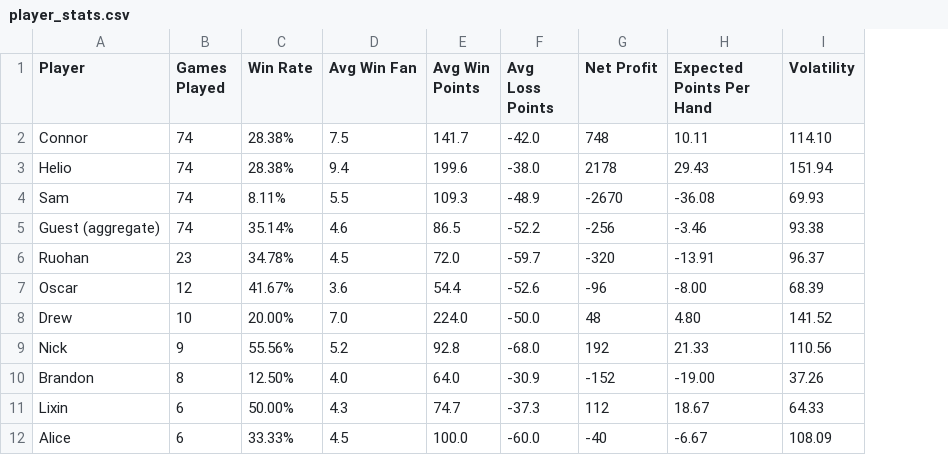
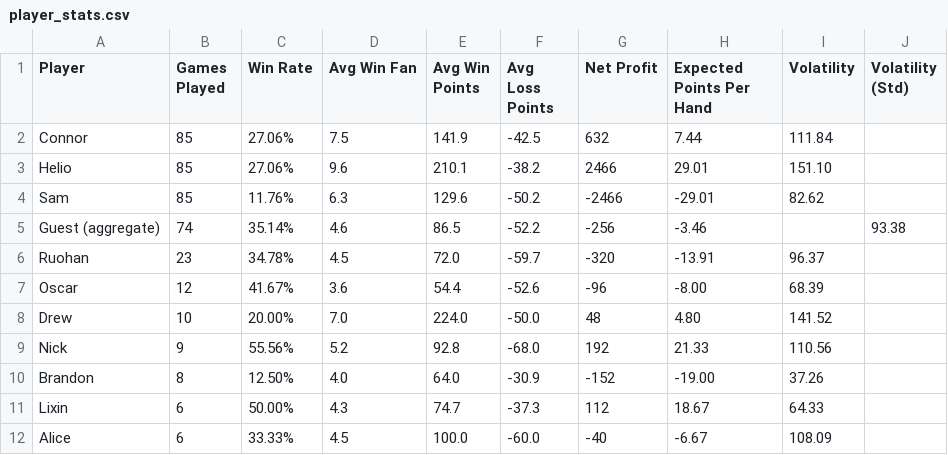
Before and after one commit to Conair94/Lifetime-Mahjong-Performance, a CSV file: Season 2 Data/player_stats.csv, drawn as a sheet; the diff names each change by its address in the sheet, - before the commit and + after, or states it on an @@ line.

```diff
--- a/Season 2 Data/player_stats.csv
+++ b/Season 2 Data/player_stats.csv
+column J (Volatility (Std)), row 5: 93.38
-B2:B4 (Games Played): 74
+B2:B4 (Games Played): 85
-C2:C3 (Win Rate): 28.38%
+C2:C3 (Win Rate): 27.06%
-E2 (Avg Win Points): 141.7
+E2 (Avg Win Points): 141.9
-F2 (Avg Loss Points): -42.0
+F2 (Avg Loss Points): -42.5
-G2 (Net Profit): 748
+G2 (Net Profit): 632
-H2 (Expected Points Per Hand): 10.11
+H2 (Expected Points Per Hand): 7.44
-I2 (Volatility): 114.10
+I2 (Volatility): 111.84
-D3 (Avg Win Fan): 9.4
+D3 (Avg Win Fan): 9.6
-E3 (Avg Win Points): 199.6
+E3 (Avg Win Points): 210.1
-F3 (Avg Loss Points): -38.0
+F3 (Avg Loss Points): -38.2
-G3 (Net Profit): 2178
+G3 (Net Profit): 2466
-H3 (Expected Points Per Hand): 29.43
+H3 (Expected Points Per Hand): 29.01
-I3 (Volatility): 151.94
+I3 (Volatility): 151.10
-C4 (Win Rate): 8.11%
+C4 (Win Rate): 11.76%
-D4 (Avg Win Fan): 5.5
+D4 (Avg Win Fan): 6.3
-E4 (Avg Win Points): 109.3
+E4 (Avg Win Points): 129.6
-F4 (Avg Loss Points): -48.9
+F4 (Avg Loss Points): -50.2
-G4 (Net Profit): -2670
+G4 (Net Profit): -2466
-H4 (Expected Points Per Hand): -36.08
+H4 (Expected Points Per Hand): -29.01
-I4 (Volatility): 69.93
+I4 (Volatility): 82.62
-I5 (Volatility): 93.38
+I5 (Volatility): (empty)
```
Also changed, not shown: Season 2 Data/data.csv, 8 other files.
